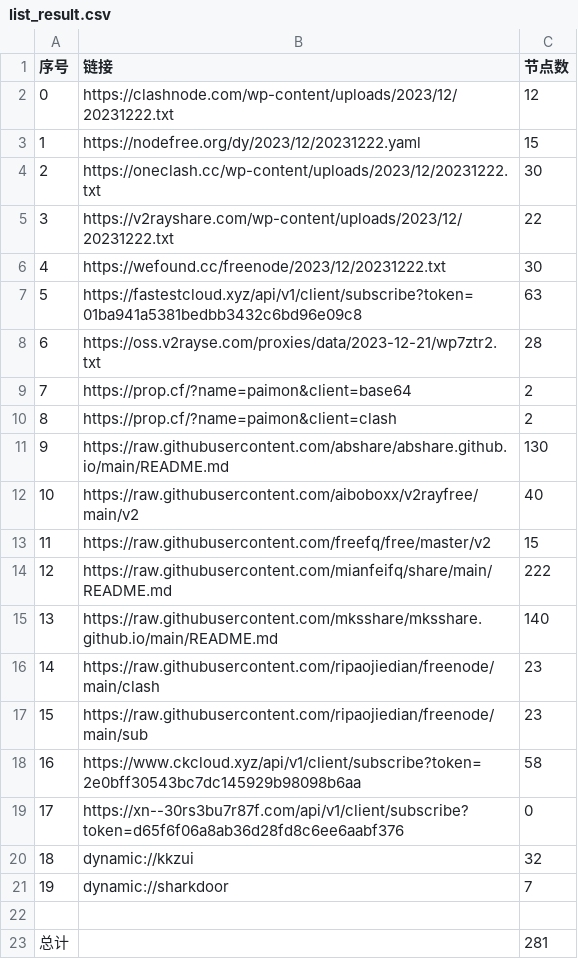
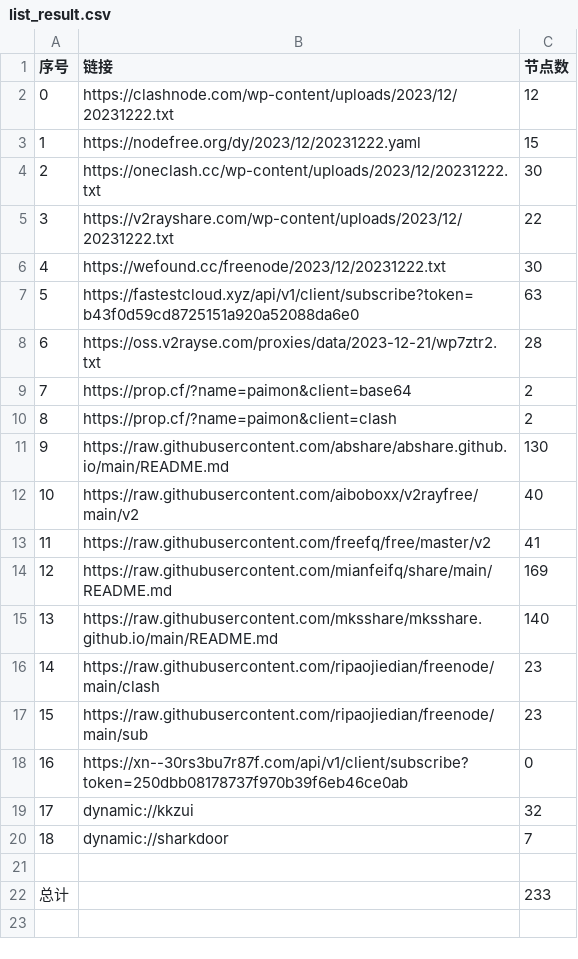
Before and after one commit to WTNLXTBL/Node-Fetch, a CSV file: list_result.csv, drawn as a sheet; removed rows and columns are numbered as before the commit, all else as after; the diff names each change by its address in the sheet, - before the commit and + after, or states it on an @@ line.

```diff
--- a/list_result.csv
+++ b/list_result.csv
-B7 (链接): https://fastestcloud.xyz/api/v1/client/subscribe?token=01ba941a5381bedbb3432c6bd96e09c8
+B7 (链接): https://fastestcloud.xyz/api/v1/client/subscribe?token=b43f0d59cd8725151a920a52088da6e0
-C13 (节点数): 15
+C13 (节点数): 41
-C14 (节点数): 222
+C14 (节点数): 169
-row 18: 16 | https://www.ckcloud.xyz/api/v1/client/subscribe?token=2e0bff30543bc7dc145929b98098b6aa | 58
@@ column A (序号) renumbered between rows 18 and 20 @@
-B18 (链接): https://xn--30rs3bu7r87f.com/api/v1/client/subscribe?token=d65f6f06a8ab36d28fd8c6ee6aabf376
+B18 (链接): https://xn--30rs3bu7r87f.com/api/v1/client/subscribe?token=250dbb08178737f970b39f6eb46ce0ab
-C22 (节点数): 281
+C22 (节点数): 233
```
Also changed, not shown: 14 other files.
